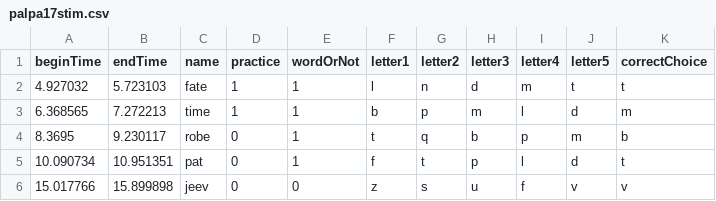
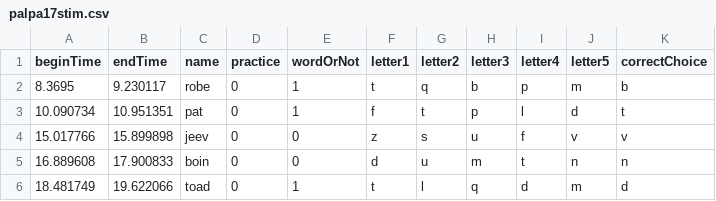
Before and after one commit to rogiedodgie/Phonological-Assessments, a CSV file: assets/palpa17/palpa17stim.csv, drawn as a sheet; only a part is shown; the shorter side is filled out with more unchanged rows; the diff names each change by its address in the sheet, - before the commit and + after, or states it on an @@ line.

```diff
--- a/assets/palpa17/palpa17stim.csv
+++ b/assets/palpa17/palpa17stim.csv
-row 2: 4.927032 | 5.723103 | fate | 1 | 1 | l | n | d | m | t | t
-row 3: 6.368565 | 7.272213 | time | 1 | 1 | b | p | m | l | d | m
```
Also changed, not shown: assets/palpa16/palpa16stim.csv, 3 other files.
